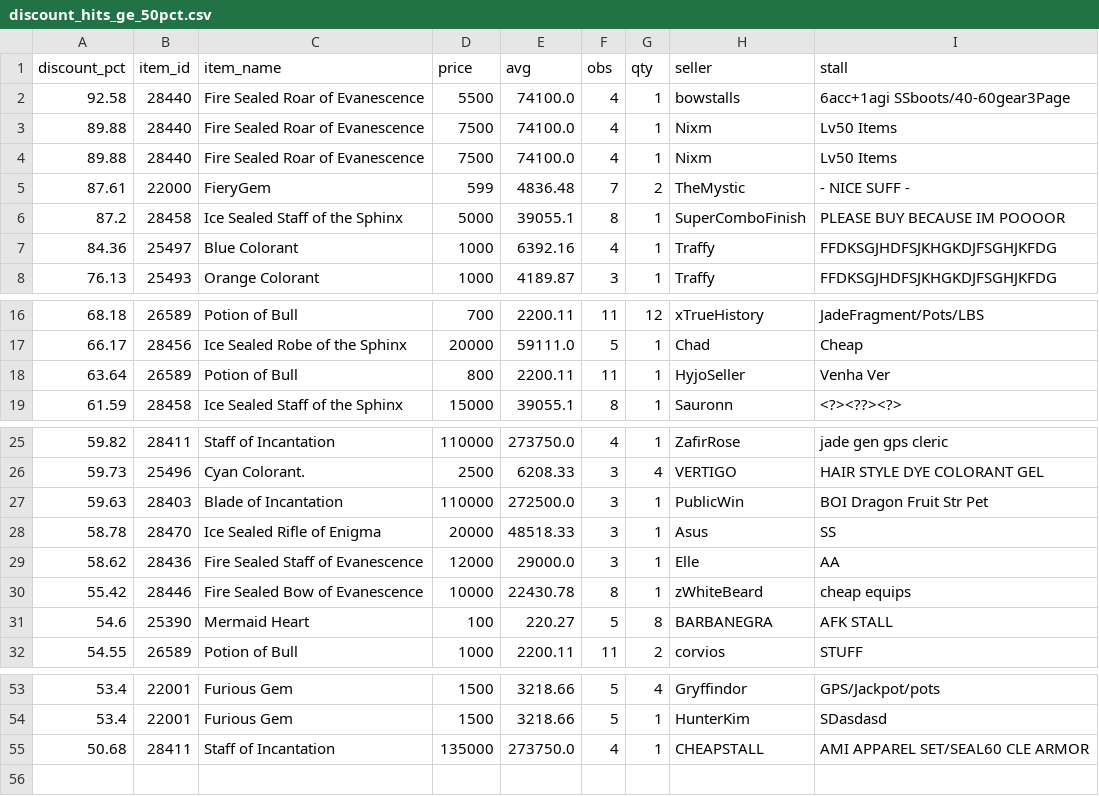
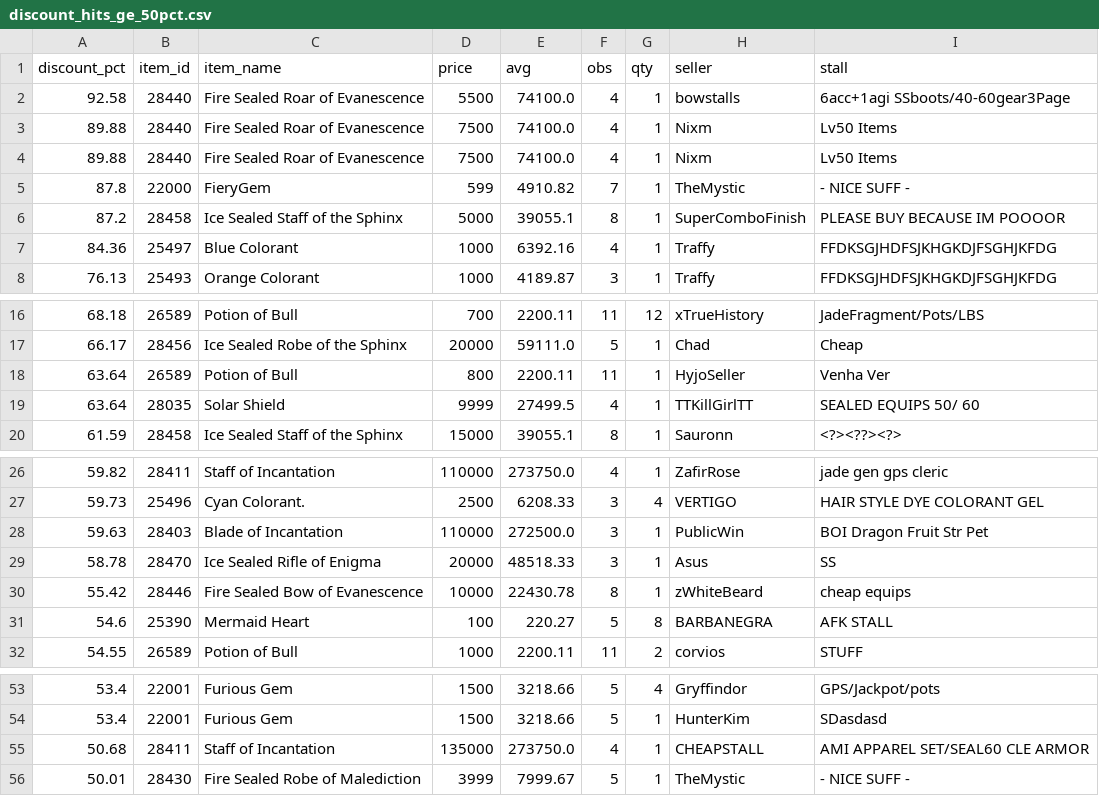
Before and after one commit to Bunencio/moon-discounts, a CSV file: docs/discount_hits_ge_50pct.csv, drawn as a sheet; only a part is shown, gaps mark what is left out.

```diff
--- a/docs/discount_hits_ge_50pct.csv
+++ b/docs/discount_hits_ge_50pct.csv
@@ -4,3 +4,3 @@ discount_pct,item_id,item_name,price,avg,obs,qty,seller,stall
 89.88,28440,Fire Sealed Roar of Evanescence,7500,74100.0,4,1,Nixm,Lv50  Items
-87.61,22000,FieryGem,599,4836.48,7,2,TheMystic,- NICE SUFF -
+87.8,22000,FieryGem,599,4910.82,7,1,TheMystic,- NICE SUFF -
 87.2,28458,Ice Sealed Staff of the Sphinx,5000,39055.1,8,1,SuperComboFinish,PLEASE BUY BECAUSE IM POOOOR
@@ -18,2 +18,3 @@ discount_pct,item_id,item_name,price,avg,obs,qty,seller,stall
 63.64,26589,Potion of Bull,800,2200.11,11,1,HyjoSeller,Venha Ver
+63.64,28035,Solar Shield,9999,27499.5,4,1,TTKillGirlTT,SEALED  EQUIPS   50/ 60
 61.59,28458,Ice Sealed Staff of the Sphinx,15000,39055.1,8,1,Sauronn,<?><??><?>
@@ -28,3 +29,2 @@ discount_pct,item_id,item_name,price,avg,obs,qty,seller,stall
 58.78,28470,Ice Sealed Rifle of Enigma,20000,48518.33,3,1,Asus,SS
-58.62,28436,Fire Sealed Staff of Evanescence,12000,29000.0,3,1,Elle,AA
 55.42,28446,Fire Sealed Bow of Evanescence,10000,22430.78,8,1,zWhiteBeard,cheap equips
@@ -55 +55,2 @@ discount_pct,item_id,item_name,price,avg,obs,qty,seller,stall
 50.68,28411,Staff of Incantation,135000,273750.0,4,1,CHEAPSTALL,AMI APPAREL SET/SEAL60 CLE ARMOR
+50.01,28430,Fire Sealed Robe of Malediction,3999,7999.67,5,1,TheMystic,- NICE SUFF -
```
Also changed, not shown: docs/profit_hits_ge_20000.csv.
